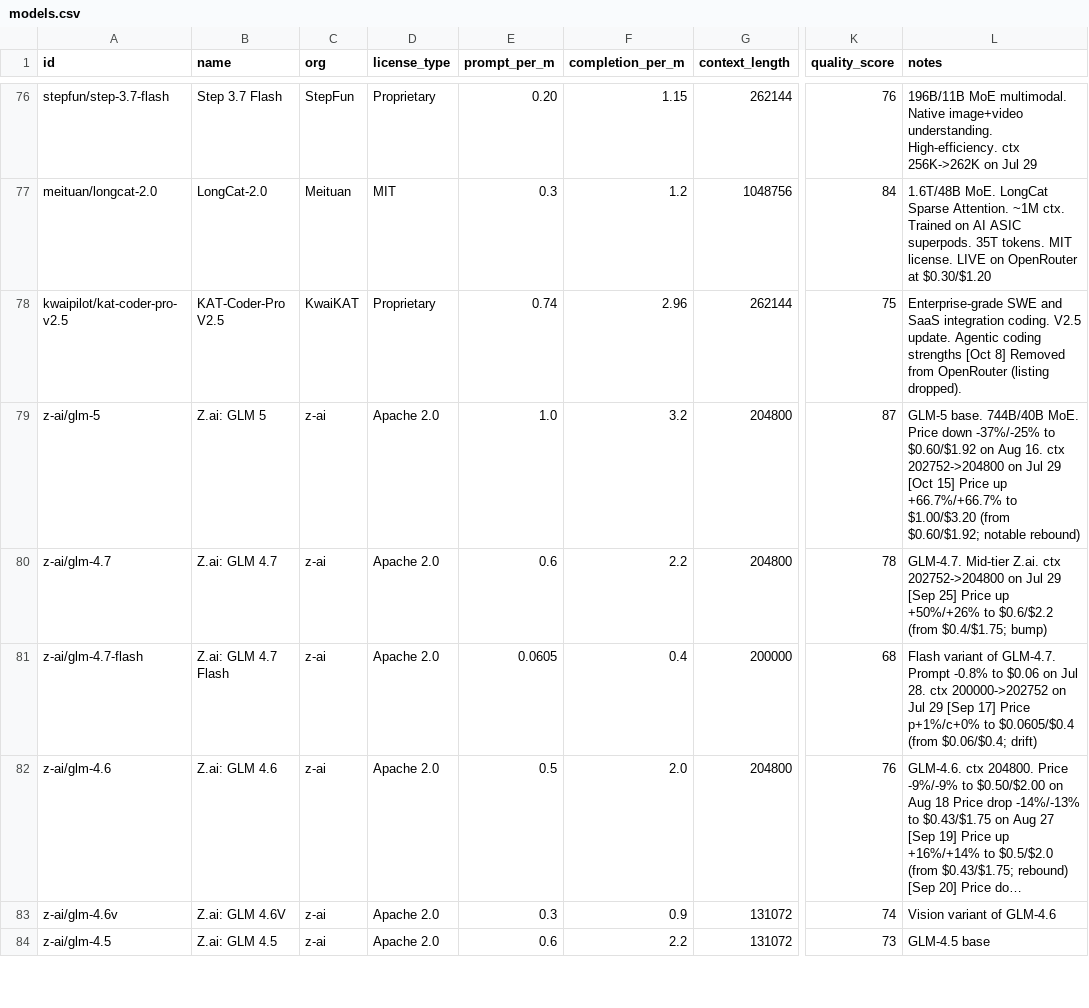
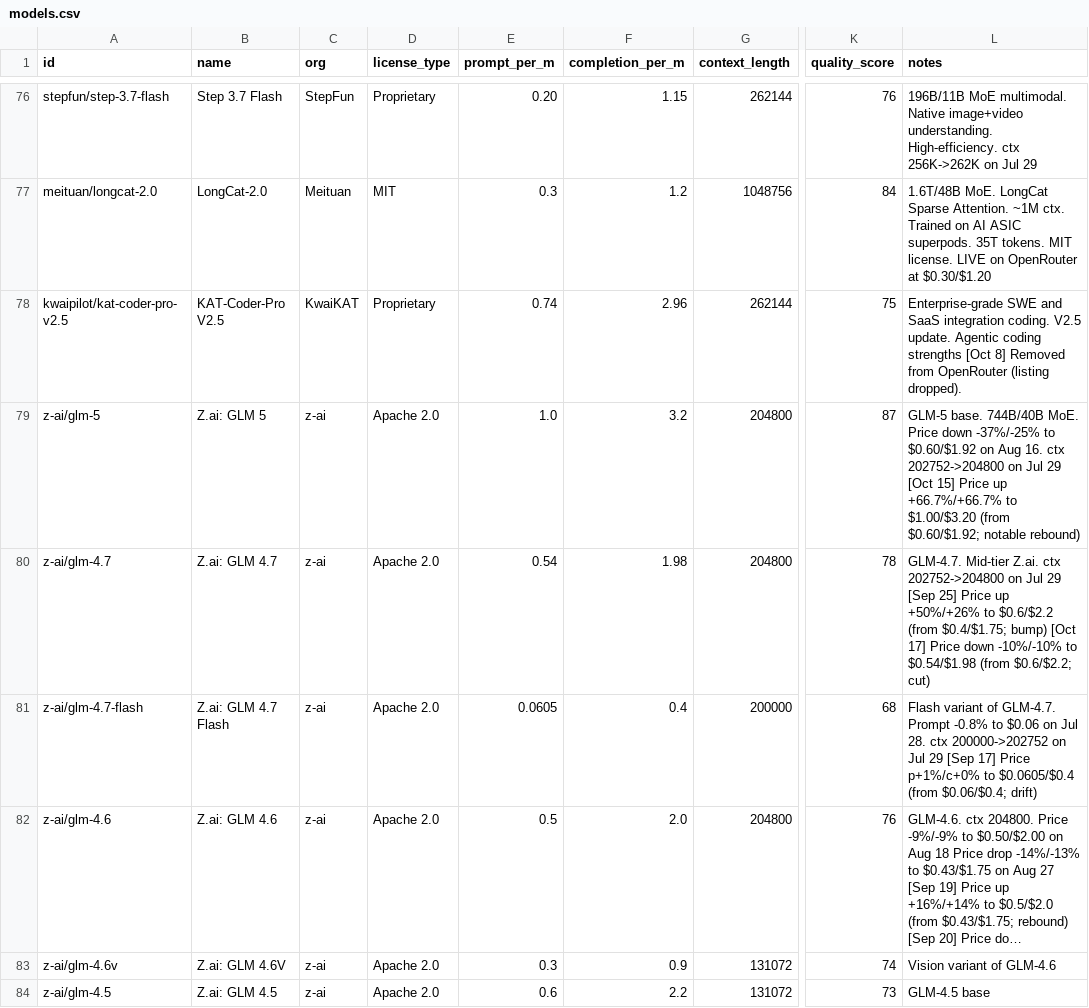
Before and after one commit to startakovsky/llm-model-tracker, a CSV file: models.csv, drawn as a sheet; only a part is shown, gaps mark what is left out; long unchanged cells end in …; the diff covers the shown part only; the diff names each change by its address in the sheet, - before the commit and + after, or states it on an @@ line.

```diff
--- a/models.csv
+++ b/models.csv
-E80 (prompt_per_m): 0.6
+E80 (prompt_per_m): 0.54
-F80 (completion_per_m): 2.2
+F80 (completion_per_m): 1.98
-L80 (notes): …$0.4/$1.75; bump)
+L80 (notes): …$0.4/$1.75; bump) [Oct 17] Price down -10%/-10% to $0.54/$1.98 (from $0.6/$2.2; cut)
```
Also changed, not shown: 2 added rows and 17 edited cells elsewhere in this file, 4 other files.
